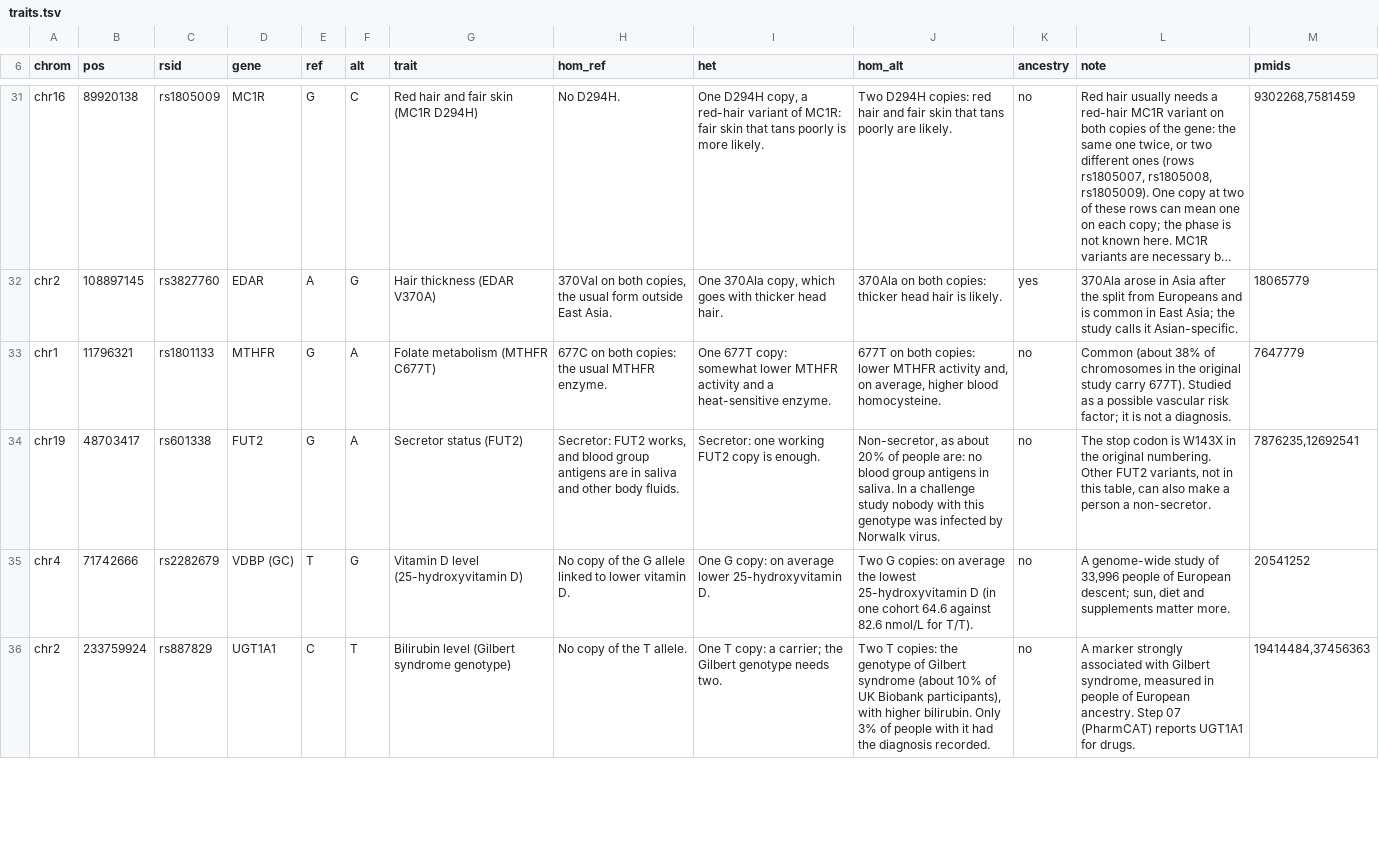
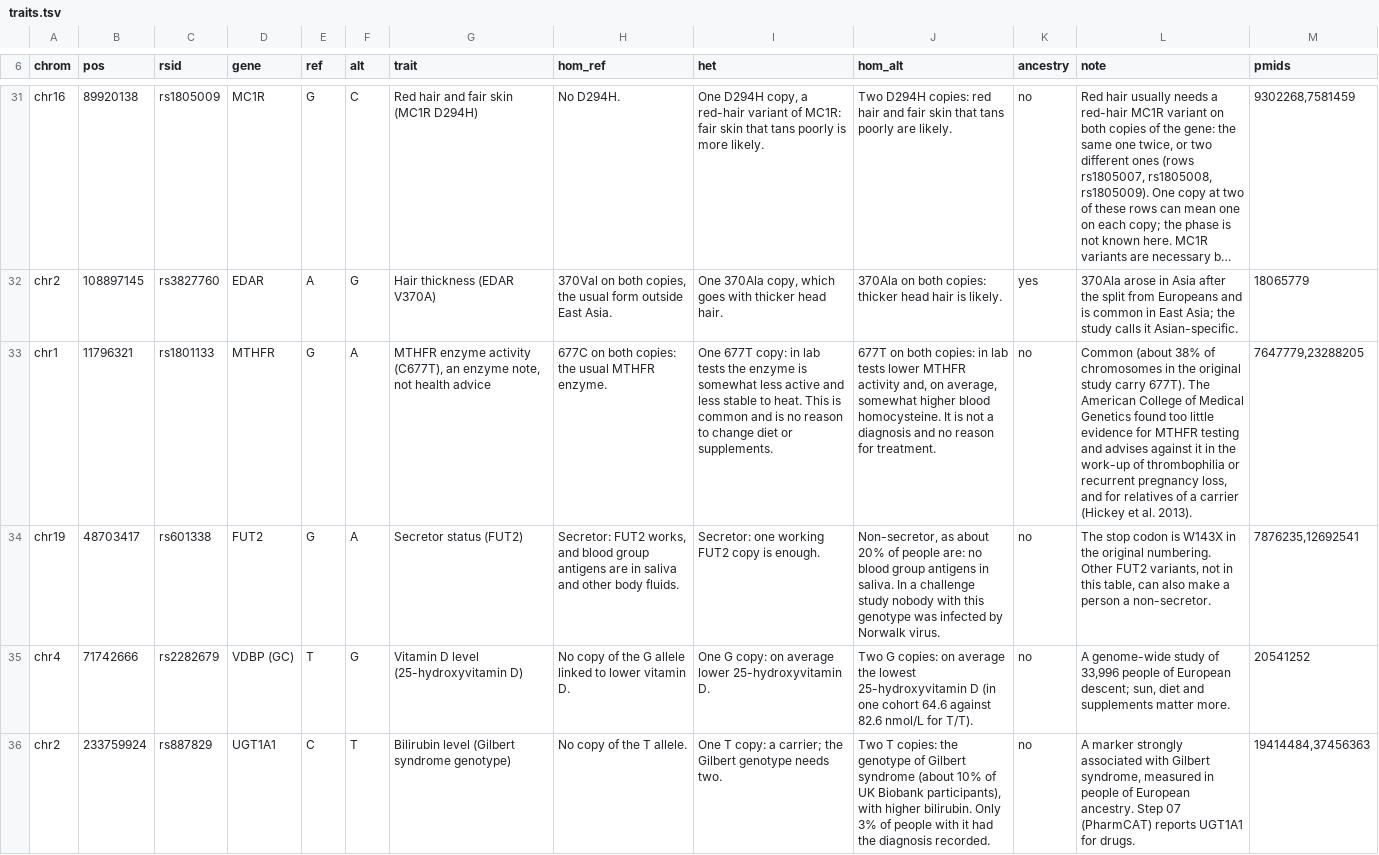
Before and after one commit to GeiserX/Personal-Genome-Pipeline, a TSV file: assets/traits.tsv, drawn as a sheet; only a part is shown, gaps mark what is left out; long unchanged cells end in …; the diff names each change by its address in the sheet, - before the commit and + after, or states it on an @@ line.

Commit message:
fix(traits): read MTHFR C677T as an enzyme note, not as health advice
Same columns and file; only the row's trait label, readings, note and
sources change. Cites the ACMG guideline (Hickey 2013, PMID 23288205).

Bead: pgp-pfw6.15

```diff
--- a/assets/traits.tsv
+++ b/assets/traits.tsv
-G33 (trait): Folate metabolism (MTHFR C677T)
+G33 (trait): MTHFR enzyme activity (C677T), an enzyme note, not health advice
-I33 (het): …677T copy: somewhat lower MTHFR activity and a heat-sensitive enzyme.
+I33 (het): …677T copy: in lab tests the enzyme is somewhat less active and less stable to heat. This is common and is no reason to change diet or supplements.
-J33 (hom_alt): …both copies: lower MTHFR activity and, on average, higher blood homocysteine.
+J33 (hom_alt): …both copies: in lab tests lower MTHFR activity and, on average, somewhat higher blood homocysteine. It is not a diagnosis and no reason for treatment.
-L33 (note): …carry 677T). Studied as a possible vascular risk factor; it is not a diagnosis.
+L33 (note): …carry 677T). The American College of Medical Genetics found too little evidence for MTHFR testing and advises against it in the work-up of thrombophilia or recurrent pregnancy loss, and for relatives of a carrier (Hickey et al. 2013).
-M33 (pmids): 7647779
+M33 (pmids): 7647779,23288205
```
Also changed, not shown: 1 other file.
